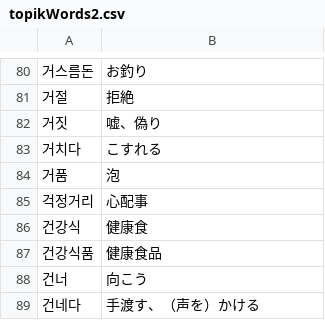
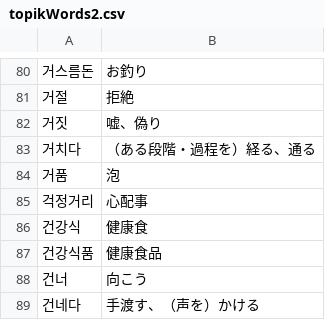
Before and after one commit to thekiai/word-katsuyou, a CSV file: src/data/topikWords2.csv, drawn as a sheet; only a part is shown, gaps mark what is left out.

Commit message:
意味を修正

```diff
--- a/src/data/topikWords2.csv
+++ b/src/data/topikWords2.csv
@@ -82,3 +82,3 @@
 거짓,嘘、偽り
-거치다,こすれる
+거치다,（ある段階・過程を）経る、通る
 거품,泡
```
